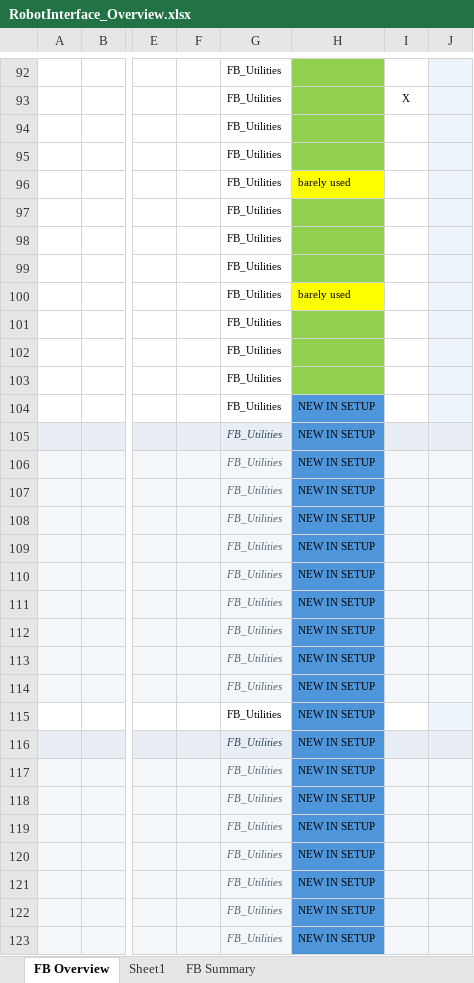
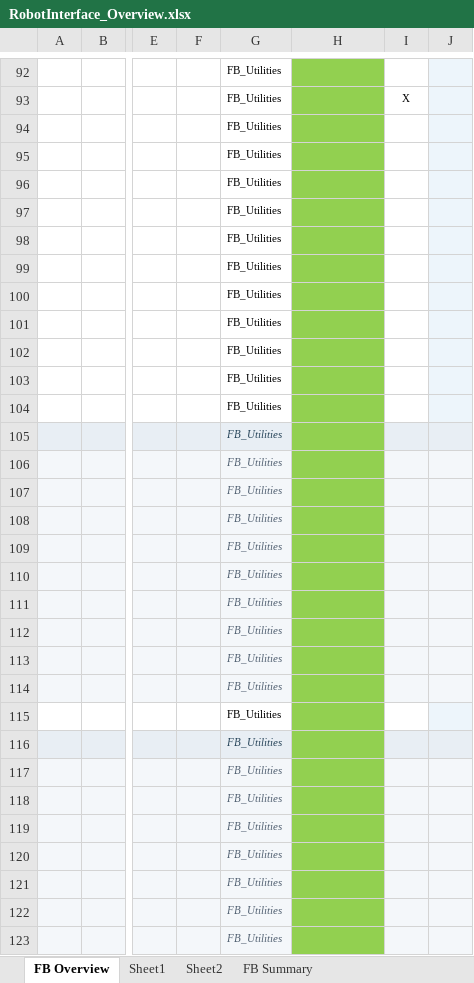
Before and after one commit to orka375/Masterproject2, an Excel workbook: RobotInterface_Overview.xlsx, sheet FB Overview, drawn as a sheet; only a part is shown, gaps mark what is left out; values as stored, in another font and other column widths than the file's, no borders; the diff covers the shown part only; the diff names each change by its address in the sheet, - before the commit and + after, or states it on an @@ line.

```diff
--- a/RobotInterface_Overview.xlsx (sheet FB Overview)
+++ b/RobotInterface_Overview.xlsx (sheet FB Overview)
+sheet tab: Sheet2
-H96: barely used
+H96: (empty)
-H96 fill: #FFFF00
+H96 fill: #92D050
-H100: barely used
+H100: (empty)
-H100 fill: #FFFF00
+H100 fill: #92D050
-H104:H123: NEW IN SETUP
+H104:H123: (empty)
-H104:H123 fill: #4E95D9
+H104:H123 fill: #92D050
```
Also changed, not shown: 17 edited cells and cell formats elsewhere in this sheet, 46 other files.
